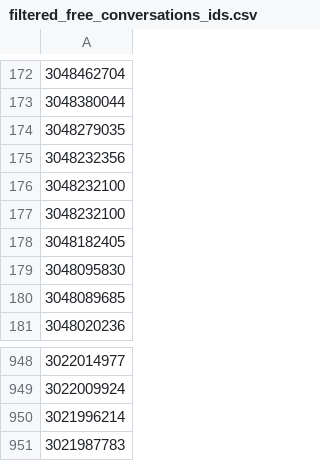
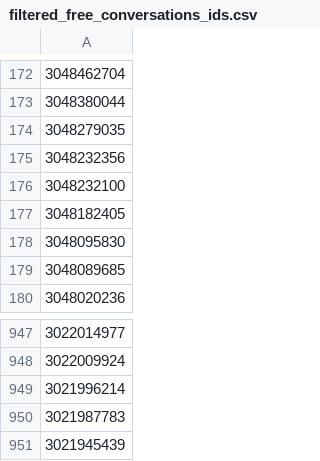
Before and after one commit to deniz2104/Helpscout-Mailbox-Analyzer, a CSV file: CSVs/filtered_free_conversations_ids.csv, drawn as a sheet; only a part is shown, gaps mark what is left out; removed rows and columns are numbered as before the commit, all else as after; the diff names each change by its address in the sheet, - before the commit and + after, or states it on an @@ line.

```diff
--- a/CSVs/filtered_free_conversations_ids.csv
+++ b/CSVs/filtered_free_conversations_ids.csv
-row 177: 3048232100
+row 951: 3021945439
```
Also changed, not shown: CSVs/filtered_free_conversations_tags.csv, CSVs/filtered_optimole_conversations.csv, 13 other files.
